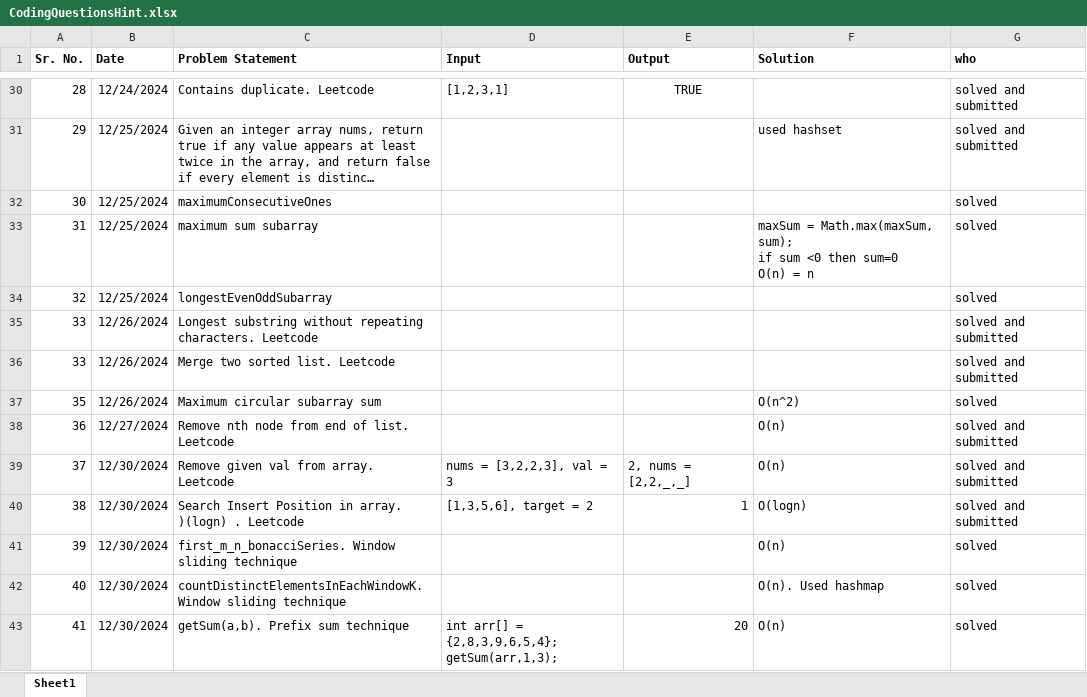
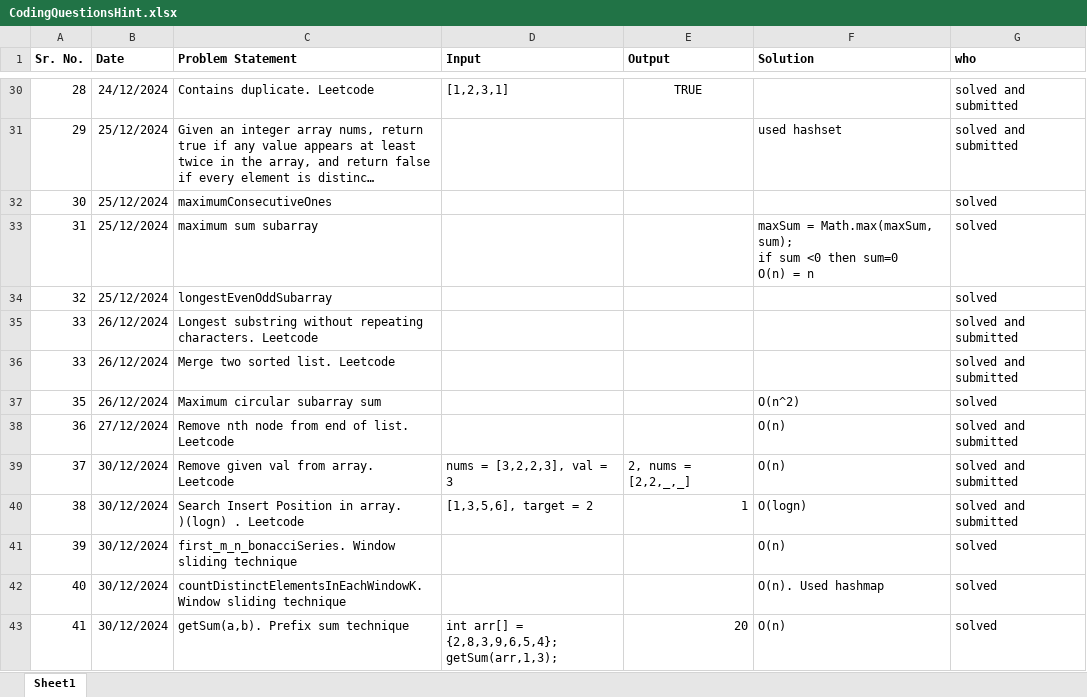
Before and after one commit to SonaliNehere/DSAPractice, an Excel workbook: CodingQuestionsHint.xlsx, sheet Sheet1, drawn as a sheet; only a part is shown, gaps mark what is left out; long unchanged cells end in …; values as stored, in another font and other column widths than the file's, no borders; the diff covers the shown part only; the diff names each change by its address in the sheet, - before the commit and + after, or states it on an @@ line.

```diff
--- a/CodingQuestionsHint.xlsx (sheet Sheet1)
+++ b/CodingQuestionsHint.xlsx (sheet Sheet1)
-B30 (Date): 12/24/2024
+B30 (Date): 24/12/2024
-B31:B34 (Date): 12/25/2024
+B31:B34 (Date): 25/12/2024
-B35:B37 (Date): 12/26/2024
+B35:B37 (Date): 26/12/2024
-B38 (Date): 12/27/2024
+B38 (Date): 27/12/2024
-B39:B43 (Date): 12/30/2024
+B39:B43 (Date): 30/12/2024
```
Also changed, not shown: 18 added rows, 51 edited cells and row numbers in column A elsewhere in this sheet.
